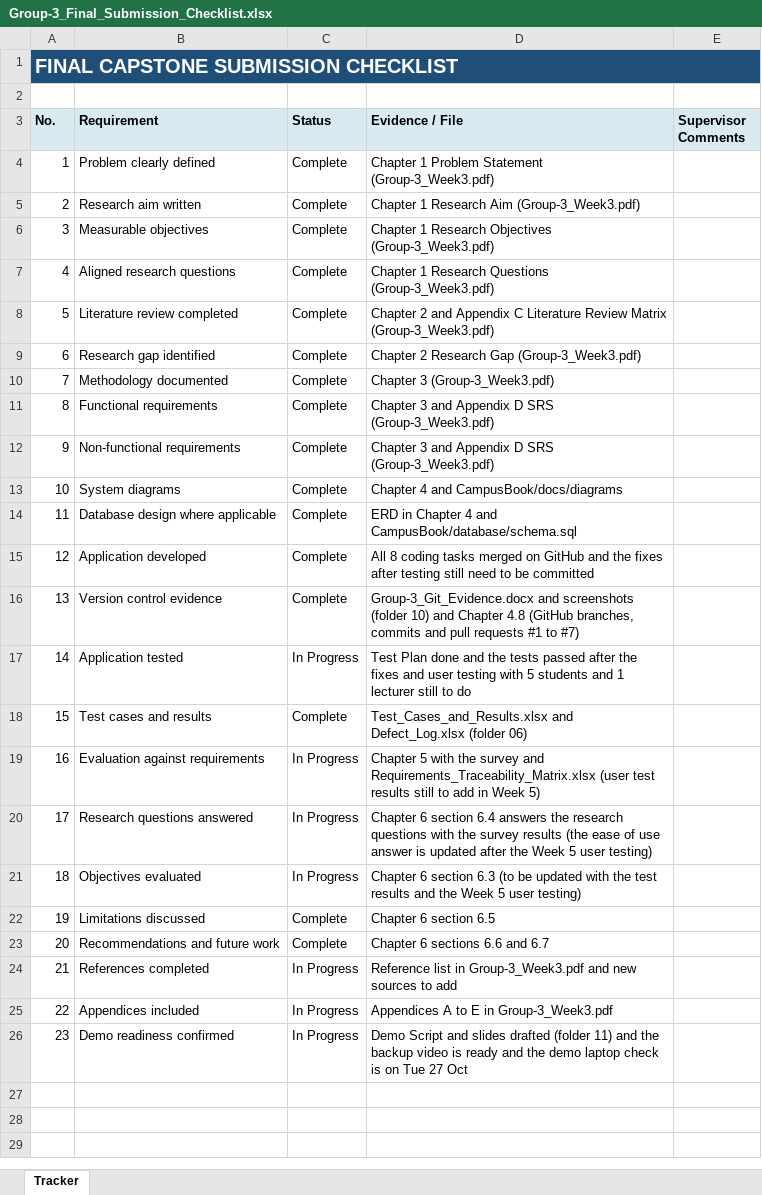
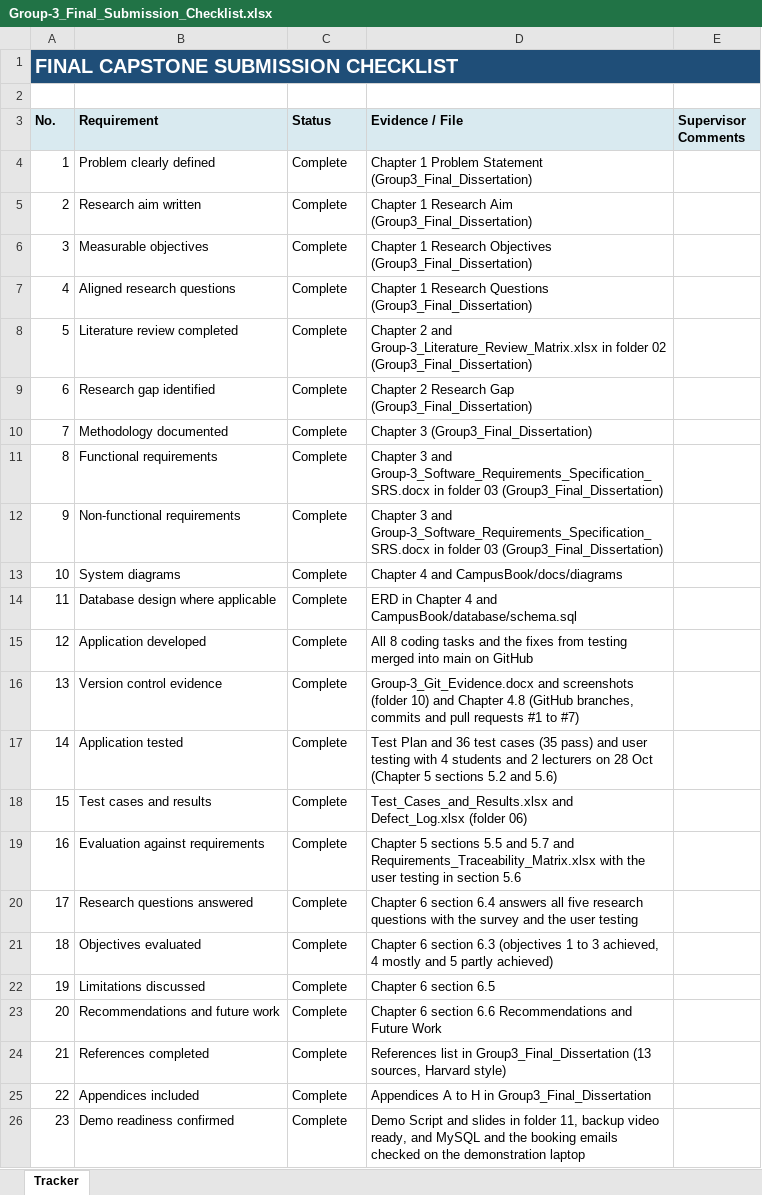
Before and after one commit to Gerber-W/SPM_Group_Project, an Excel workbook: Capstone_Project/12_Assessment/Group-3_Final_Submission_Checklist.xlsx, sheet Tracker, drawn as a sheet; values as stored, in another font and other column widths than the file's, no borders; the diff names each change by its address in the sheet, - before the commit and + after, or states it on an @@ line.

```diff
--- a/Capstone_Project/12_Assessment/Group-3_Final_Submission_Checklist.xlsx (sheet Tracker)
+++ b/Capstone_Project/12_Assessment/Group-3_Final_Submission_Checklist.xlsx (sheet Tracker)
-D4 (Evidence / File): …Problem Statement (Group-3_Week3.pdf)
+D4 (Evidence / File): …Problem Statement (Group3_Final_Dissertation)
-D5 (Evidence / File): …Research Aim (Group-3_Week3.pdf)
+D5 (Evidence / File): …Research Aim (Group3_Final_Dissertation)
-D6 (Evidence / File): …Research Objectives (Group-3_Week3.pdf)
+D6 (Evidence / File): …Research Objectives (Group3_Final_Dissertation)
-D7 (Evidence / File): …Research Questions (Group-3_Week3.pdf)
+D7 (Evidence / File): …Research Questions (Group3_Final_Dissertation)
-D8 (Evidence / File): …2 and Appendix C Literature Review Matrix (Group-3_Week3.pdf)
+D8 (Evidence / File): …2 and Group-3_Literature_Review_Matrix.xlsx in folder 02 (Group3_Final_Dissertation)
-D9 (Evidence / File): …Research Gap (Group-3_Week3.pdf)
+D9 (Evidence / File): …Research Gap (Group3_Final_Dissertation)
-D10 (Evidence / File): Chapter 3 (Group-3_Week3.pdf)
+D10 (Evidence / File): Chapter 3 (Group3_Final_Dissertation)
-D11:D12 (Evidence / File): …3 and Appendix D SRS (Group-3_Week3.pdf)
+D11:D12 (Evidence / File): …3 and Group-3_Software_Requirements_Specification_SRS.docx in folder 03 (Group3_Final_Dissertation)
-D15 (Evidence / File): …coding tasks merged on GitHub and the fixes after testing still need to be committed
+D15 (Evidence / File): …coding tasks and the fixes from testing merged into main on GitHub
-C17 (Status): In Progress
+C17 (Status): Complete
-D17 (Evidence / File): Test Plan done and the tests passed after the fixes and user testing with 5 students and 1 lecturer still to do
+D17 (Evidence / File): Test Plan and 36 test cases (35 pass) and user testing with 4 students and 2 lecturers on 28 Oct (Chapter 5 sections 5.2 and 5.6)
-C19:C21 (Status): In Progress
+C19:C21 (Status): Complete
-D19 (Evidence / File): Chapter 5 with the survey and Requirements_Traceability_Matrix.xlsx (user test results still to add in Week 5)
+D19 (Evidence / File): Chapter 5 sections 5.5 and 5.7 and Requirements_Traceability_Matrix.xlsx with the user testing in section 5.6
-D20 (Evidence / File): …6.4 answers the research questions with the survey results (the ease of use answer is updated after the Week 5 user testing)
+D20 (Evidence / File): …6.4 answers all five research questions with the survey and the user testing
-D21 (Evidence / File): …section 6.3 (to be updated with the test results and the Week 5 user testing)
+D21 (Evidence / File): …section 6.3 (objectives 1 to 3 achieved, 4 mostly and 5 partly achieved)
-D23 (Evidence / File): Chapter 6 sections 6.6 and 6.7
+D23 (Evidence / File): Chapter 6 section 6.6 Recommendations and Future Work
-C24:C26 (Status): In Progress
+C24:C26 (Status): Complete
-D24 (Evidence / File): Reference list in Group-3_Week3.pdf and new sources to add
+D24 (Evidence / File): References list in Group3_Final_Dissertation (13 sources, Harvard style)
-D25 (Evidence / File): Appendices A to E in Group-3_Week3.pdf
+D25 (Evidence / File): Appendices A to H in Group3_Final_Dissertation
-D26 (Evidence / File): …and slides drafted (folder 11) and the backup video is ready and the demo laptop check is on Tue 27 Oct
+D26 (Evidence / File): …and slides in folder 11, backup video ready, and MySQL and the booking emails checked on the demonstration laptop
```
Also changed, not shown: Capstone_Project/06_Testing_Results_and_Evaluation/Group-3_Requirements_Traceability_Matrix.xlsx, Capstone_Project/09_Project_Management_Evidence/Group-3_Project_Schedule_and_Sprint_Backlog.xlsx, 22 other files.
